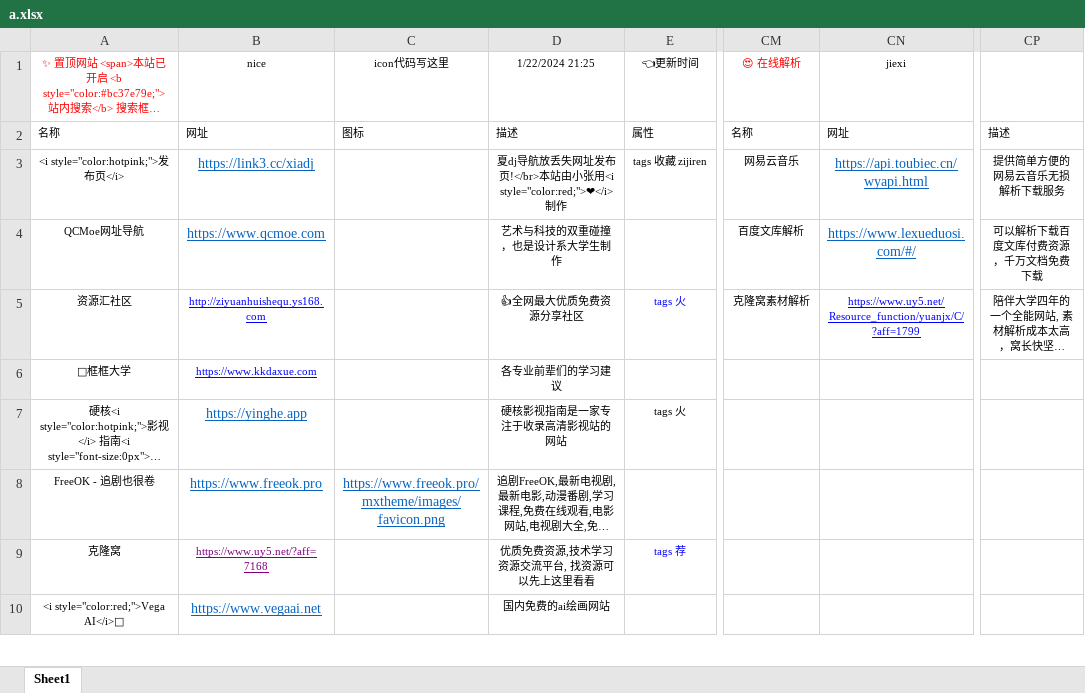
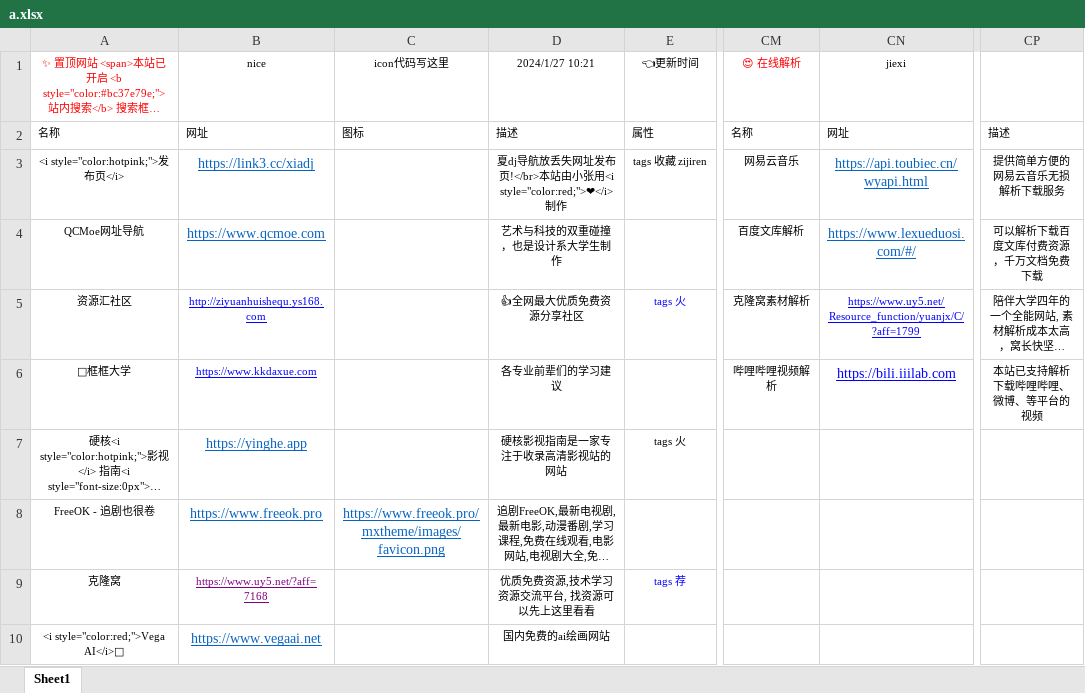
Before and after one commit to xiaolongmr/dh, an Excel workbook: a.xlsx, sheet Sheet1, drawn as a sheet; only a part is shown, gaps mark what is left out; long unchanged cells end in …; values as stored, in another font and other column widths than the file's, no borders; the diff names each change by its address in the sheet, - before the commit and + after, or states it on an @@ line.

Commit message:
Add files via upload

```diff
--- a/a.xlsx (sheet Sheet1)
+++ b/a.xlsx (sheet Sheet1)
-D1: 1/22/2024 21:25
+D1: 2024/1/27 10:21
-CM6: (empty)
+CM6: 哔哩哔哩视频解析
-CN6: (empty)
+CN6: https://bili.iiilab.com
-CP6: (empty)
+CP6: 本站已支持解析下载哔哩哔哩、微博、等平台的视频
```
